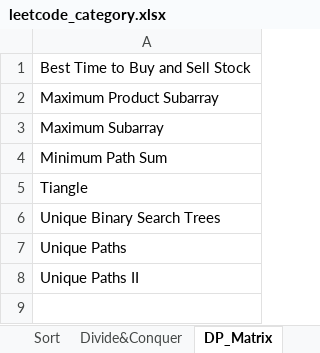
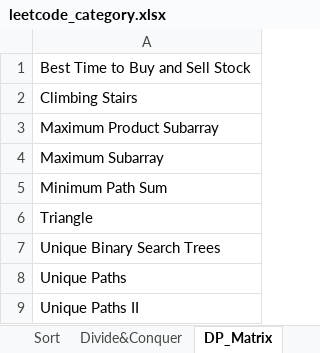
Before and after one commit to lixiangcliff/leetcode, an Excel workbook: lc/resource/leetcode_category.xlsx, sheet DP_Matrix, drawn as a sheet; values as stored, in another font and other column widths than the file's, no borders; addresses are those after the commit; the diff names each change by its address in the sheet, - before the commit and + after, or states it on an @@ line.

```diff
--- a/lc/resource/leetcode_category.xlsx (sheet DP_Matrix)
+++ b/lc/resource/leetcode_category.xlsx (sheet DP_Matrix)
+row 2: Climbing Stairs
-A6: Tiangle
+A6: Triangle
```
Also changed, not shown: sheet Tree_Traversal, sheet Tree_Sum, sheet Sort, sheet DP_Sequence, 1 other file.
